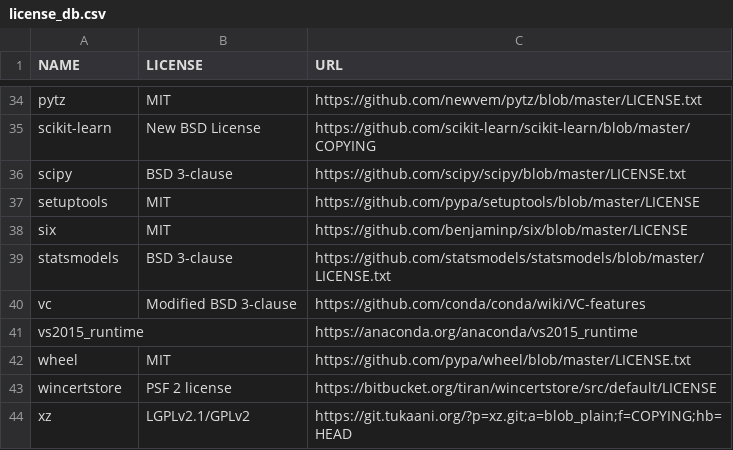
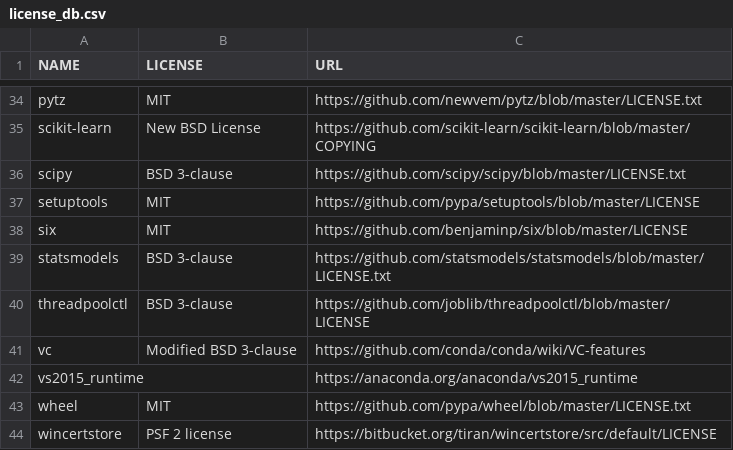
Before and after one commit to splunk/Splunk-python-for-scientific-computing, a CSV file: license_db.csv, drawn as a sheet; only a part is shown, gaps mark what is left out; the shorter side is filled out with more unchanged rows.

Commit message:
MLA-3395: Adding osx packages.txt and updating license_db.csv with a new package

```diff
--- a/license_db.csv
+++ b/license_db.csv
@@ -39,2 +39,3 @@ six,MIT,https://github.com/benjaminp/six/blob/master/LICENSE
 statsmodels,BSD 3-clause,https://github.com/statsmodels/statsmodels/blob/master/LICENSE.txt
+threadpoolctl,BSD 3-clause,https://github.com/joblib/threadpoolctl/blob/master/LICENSE
 vc,Modified BSD 3-clause,https://github.com/conda/conda/wiki/VC-features
```
Also changed, not shown: 1 other file.
